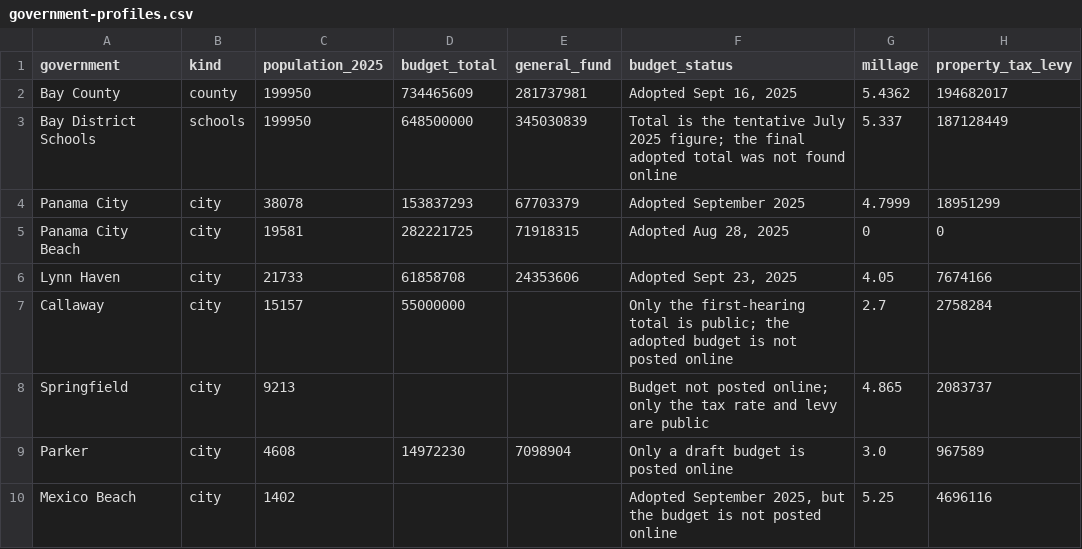
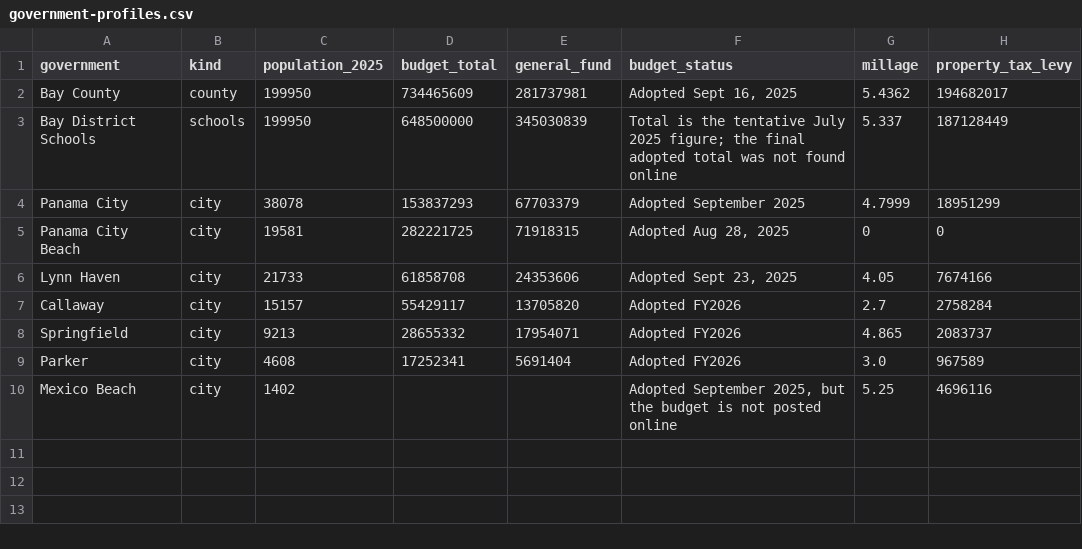
Before and after one commit to flux-labs-net/baycounty-me, a CSV file: site/public/downloads/government-profiles.csv, drawn as a sheet; only a part is shown; the diff names each change by its address in the sheet, - before the commit and + after, or states it on an @@ line.

```diff
--- a/site/public/downloads/government-profiles.csv
+++ b/site/public/downloads/government-profiles.csv
-D7 (budget_total): 55000000
+D7 (budget_total): 55429117
-E7 (general_fund): (empty)
+E7 (general_fund): 13705820
-F7 (budget_status): Only the first-hearing total is public; the adopted budget is not posted online
+F7 (budget_status): Adopted FY2026
-D8 (budget_total): (empty)
+D8 (budget_total): 28655332
-E8 (general_fund): (empty)
+E8 (general_fund): 17954071
-F8 (budget_status): Budget not posted online; only the tax rate and levy are public
+F8 (budget_status): Adopted FY2026
-D9 (budget_total): 14972230
+D9 (budget_total): 17252341
-E9 (general_fund): 7098904
+E9 (general_fund): 5691404
-F9 (budget_status): Only a draft budget is posted online
+F9 (budget_status): Adopted FY2026
```
Also changed, not shown: 12 other files.
